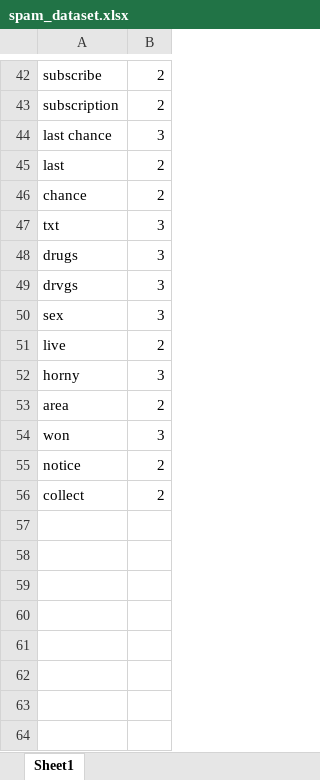
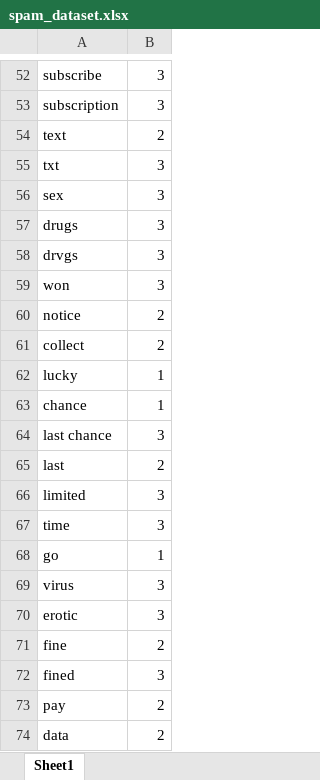
Before and after one commit to notBlueSpaceThinker/SpamDetector, an Excel workbook: data/spam_dataset.xlsx, sheet Sheet1, drawn as a sheet; only a part is shown, gaps mark what is left out; values as stored, in another font and other column widths than the file's, no borders; removed rows and columns are numbered as before the commit, all else as after; the diff covers the shown part only; the diff names each change by its address in the sheet, - before the commit and + after, or states it on an @@ line.

```diff
--- a/data/spam_dataset.xlsx (sheet Sheet1)
+++ b/data/spam_dataset.xlsx (sheet Sheet1)
-B52:B53: 2
+B52:B53: 3
-A54: last
+A54: text
-row 46: chance | 2
@@ row 50 moved to row 56: sex @@
-row 51: live | 2
@@ row 52 moved to row 51: horny @@
@@ row 53 moved to row 50: area @@
+row 62: lucky | 1
+row 63: chance | 1
@@ row 44 moved to row 64: last chance @@
+row 65: last | 2
+row 66: limited | 3
+row 67: time | 3
+row 68: go | 1
+row 69: virus | 3
+row 70: erotic | 3
+row 71: fine | 2
+row 72: fined | 3
+row 73: pay | 2
+row 74: data | 2
```
Also changed, not shown: 9 added rows, 1 removed row and 14 edited cells elsewhere in this sheet.
